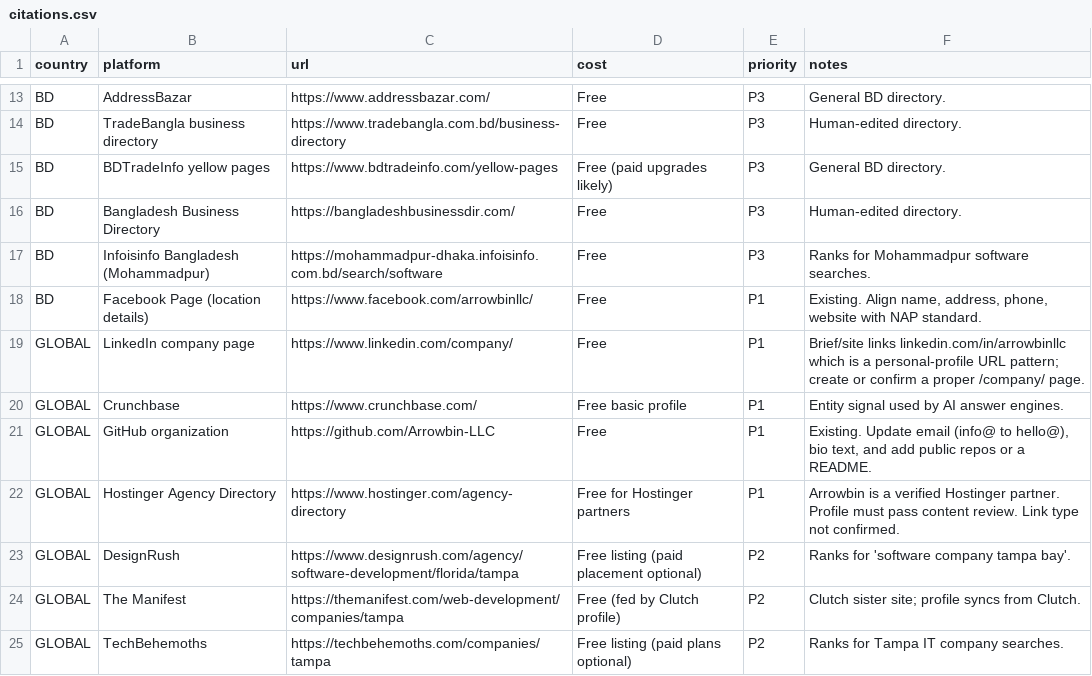
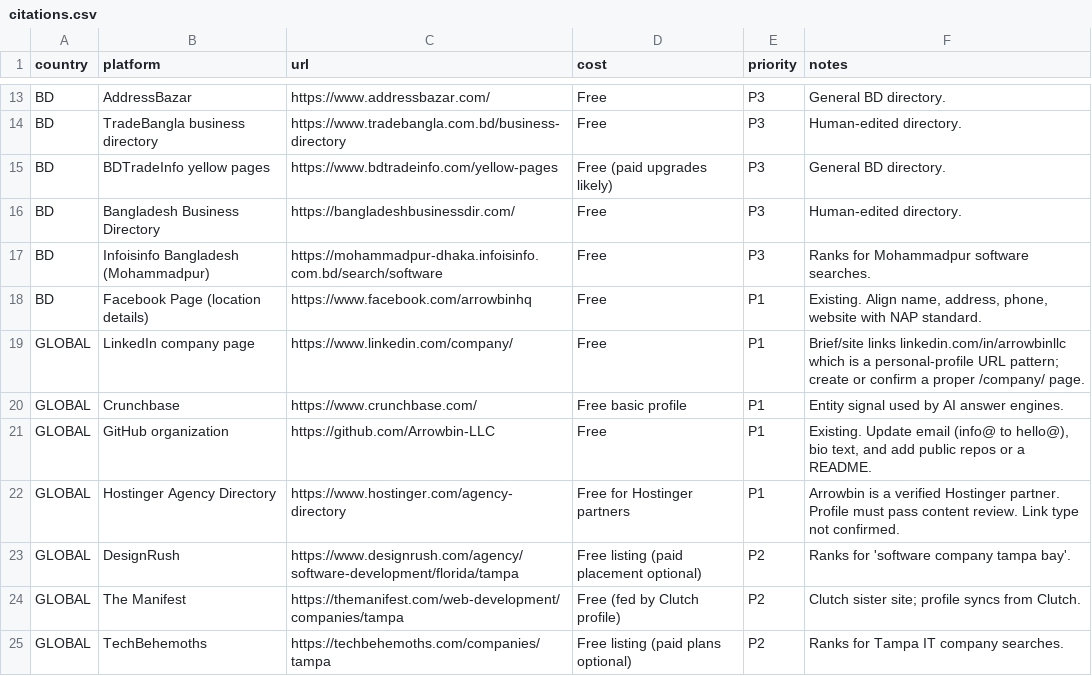
Before and after one commit to shishir1337/arrowbin, a CSV file: docs/seo/08-local/citations.csv, drawn as a sheet; only a part is shown, gaps mark what is left out.

Commit message:
Update: Facebook page URL is now facebook.com/arrowbinhq
Footer social link and the Organization sameAs list, plus the profile
facts, citations list and accounts audit.

```diff
--- a/docs/seo/08-local/citations.csv
+++ b/docs/seo/08-local/citations.csv
@@ -17,3 +17,3 @@ BD,Bangladesh Business Directory,https://bangladeshbusinessdir.com/,Free,P3,"Hum
 BD,Infoisinfo Bangladesh (Mohammadpur),https://mohammadpur-dhaka.infoisinfo.com.bd/search/software,Free,P3,"Ranks for Mohammadpur software searches."
-BD,Facebook Page (location details),https://www.facebook.com/arrowbinllc/,Free,P1,"Existing. Align name, address, phone, website with NAP standard."
+BD,Facebook Page (location details),https://www.facebook.com/arrowbinhq,Free,P1,"Existing. Align name, address, phone, website with NAP standard."
 GLOBAL,LinkedIn company page,https://www.linkedin.com/company/,Free,P1,"Brief/site links linkedin.com/in/arrowbinllc which is a personal-profile URL pattern; create or confirm a proper /company/ page."
```
Also changed, not shown: 3 other files.
